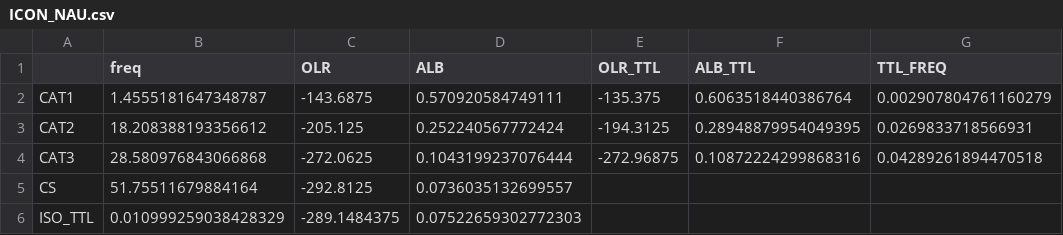
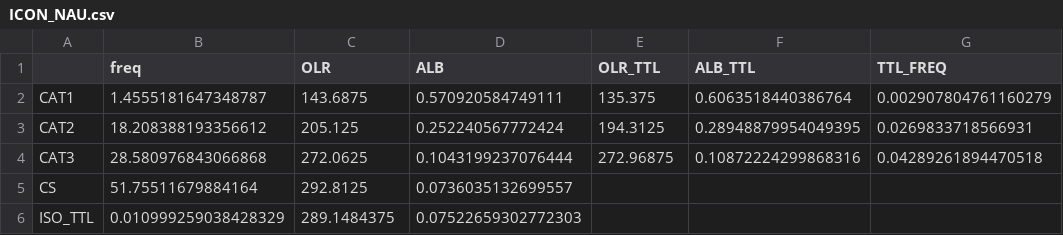
Before and after one commit to smturbev/turbeville_2021_lifecycle_paper, a CSV file: tables/ICON_NAU.csv, drawn as a sheet.

Commit message:
Changed to positive values of OLR

```diff
--- a/tables/ICON_NAU.csv
+++ b/tables/ICON_NAU.csv
@@ -1,6 +1,6 @@
 ,freq,OLR,ALB,OLR_TTL,ALB_TTL,TTL_FREQ
-CAT1,1.4555181647348787,-143.6875,0.570920584749111,-135.375,0.6063518440386764,0.002907804761160279
-CAT2,18.208388193356612,-205.125,0.252240567772424,-194.3125,0.28948879954049395,0.0269833718566931
-CAT3,28.580976843066868,-272.0625,0.1043199237076444,-272.96875,0.10872224299868316,0.04289261894470518
-CS,51.75511679884164,-292.8125,0.0736035132699557,,,
-ISO_TTL,0.010999259038428329,-289.1484375,0.07522659302772303,,,
+CAT1,1.4555181647348787,143.6875,0.570920584749111,135.375,0.6063518440386764,0.002907804761160279
+CAT2,18.208388193356612,205.125,0.252240567772424,194.3125,0.28948879954049395,0.0269833718566931
+CAT3,28.580976843066868,272.0625,0.1043199237076444,272.96875,0.10872224299868316,0.04289261894470518
+CS,51.75511679884164,292.8125,0.0736035132699557,,,
+ISO_TTL,0.010999259038428329,289.1484375,0.07522659302772303,,,
```
Also changed, not shown: tables/ICON_SHL.csv.
